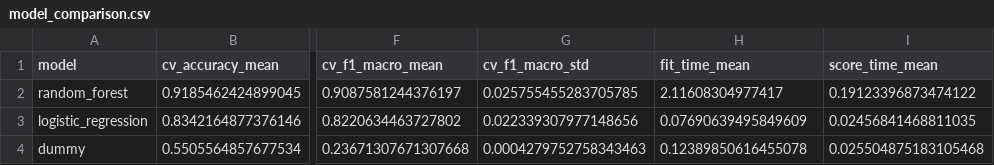
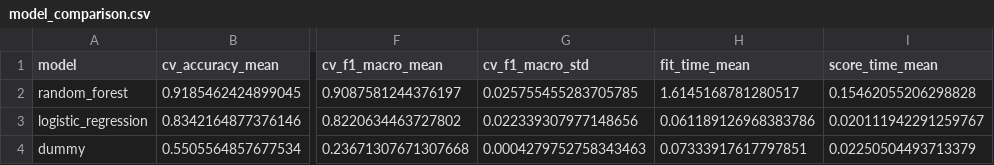
Before and after one commit to PontusBjorkell/Titanic-Passenger-Class-Prediction, a CSV file: artifacts/metrics/model_comparison.csv, drawn as a sheet; only a part is shown, gaps mark what is left out; the diff names each change by its address in the sheet, - before the commit and + after, or states it on an @@ line.

```diff
--- a/artifacts/metrics/model_comparison.csv
+++ b/artifacts/metrics/model_comparison.csv
-H2 (fit_time_mean): 2.11608304977417
+H2 (fit_time_mean): 1.6145168781280517
-I2 (score_time_mean): 0.19123396873474122
+I2 (score_time_mean): 0.15462055206298828
-H3 (fit_time_mean): 0.07690639495849609
+H3 (fit_time_mean): 0.061189126968383786
-I3 (score_time_mean): 0.02456841468811035
+I3 (score_time_mean): 0.020111942291259767
-H4 (fit_time_mean): 0.12389850616455078
+H4 (fit_time_mean): 0.07333917617797851
-I4 (score_time_mean): 0.025504875183105468
+I4 (score_time_mean): 0.02250504493713379
```
Also changed, not shown: 18 other files.
